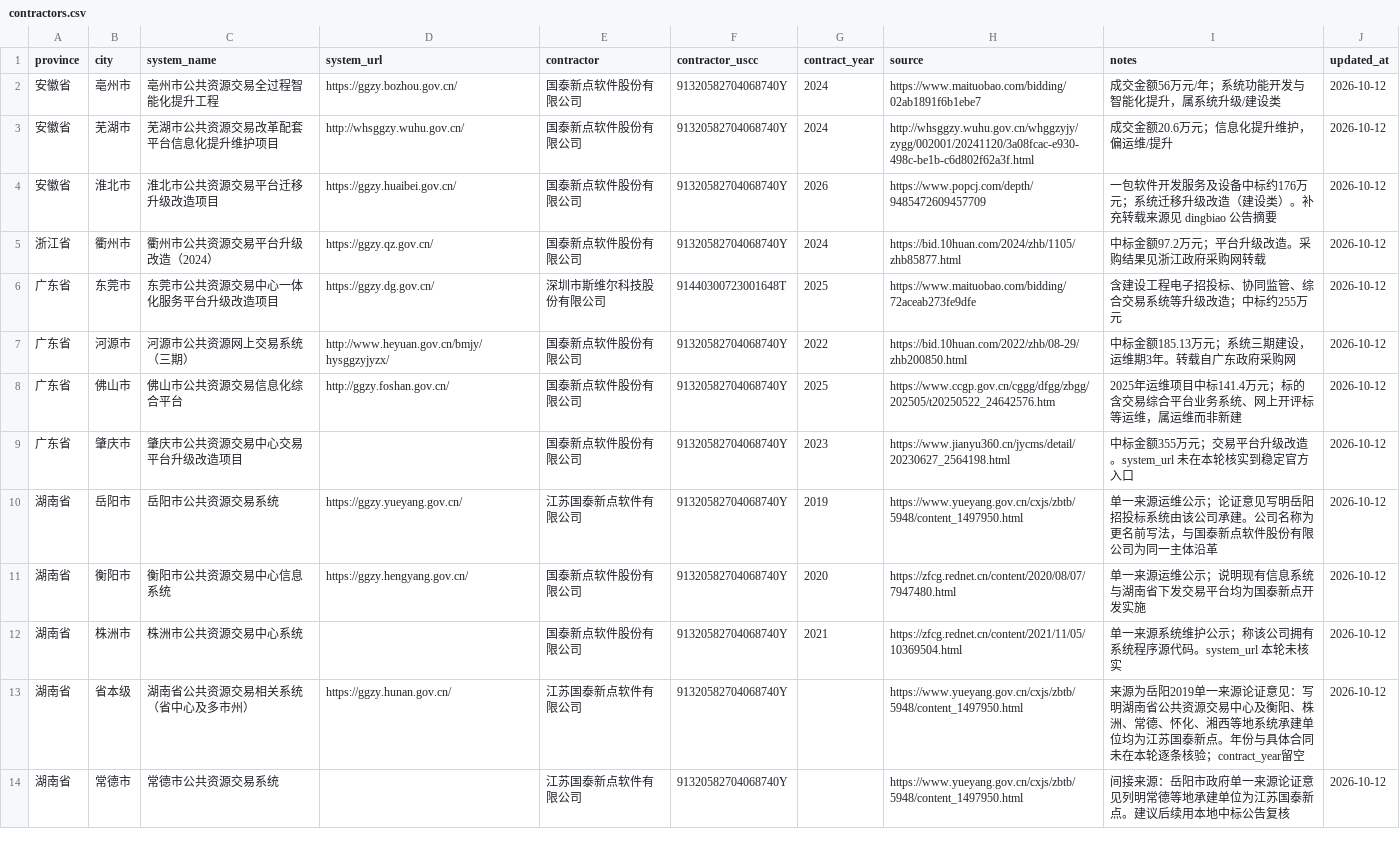
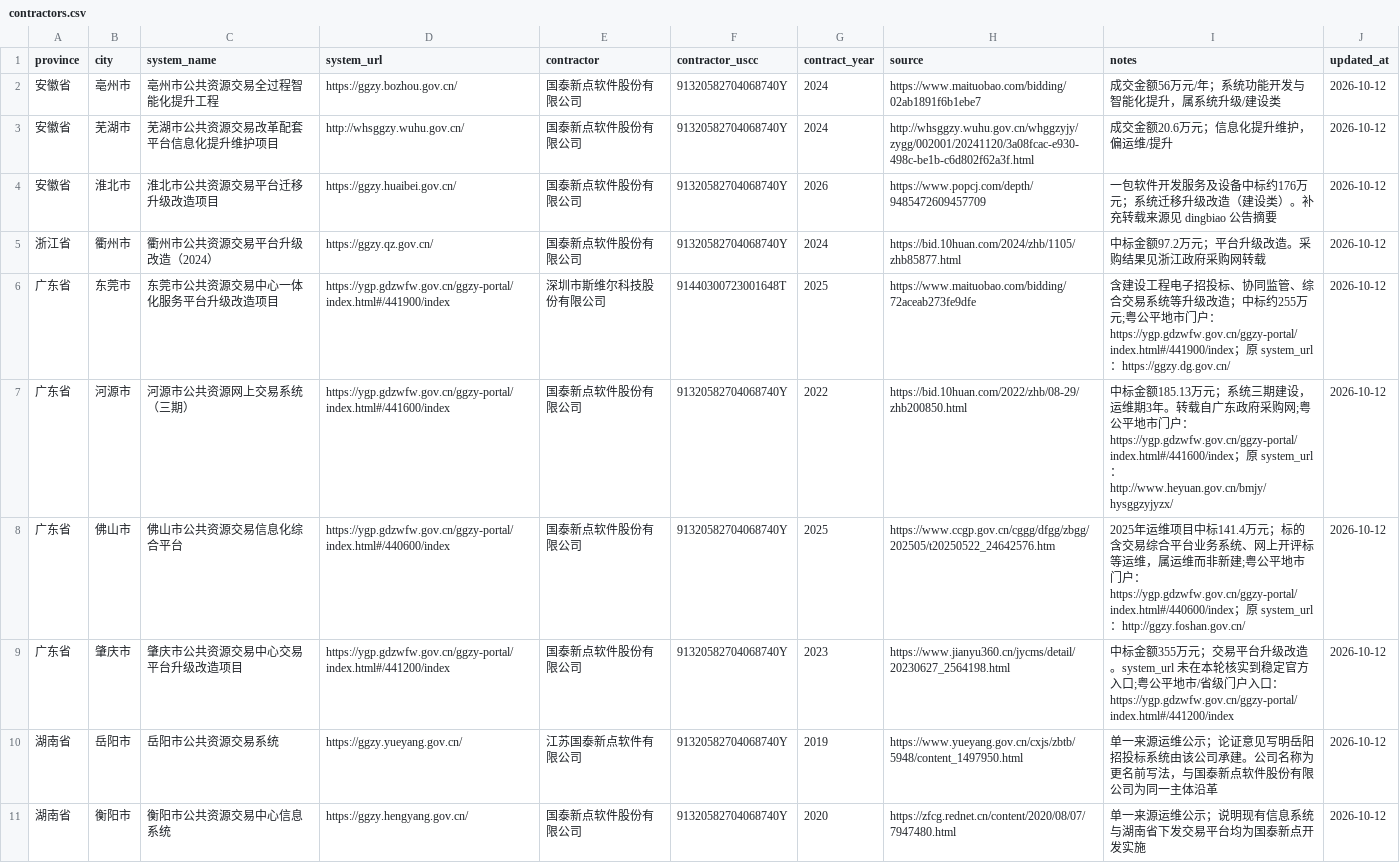
Before and after one commit to qiwen-bot/cn-public-resource-contractors, a CSV file: data/contractors.csv, drawn as a sheet; only a part is shown; the shorter side is filled out with more unchanged rows; the diff covers the shown part only.

Commit message:
Document 粤公平 as primary GD source; refresh system_urls
Point all 23 Guangdong rows at ygp.gdzwfw.gov.cn city/provincial
portals; cross-check provincial Digital Guangdong via portal footer;
document SPA/API limits. No new contractor rows this round.

```diff
--- a/data/contractors.csv
+++ b/data/contractors.csv
@@ -5,6 +5,6 @@ province,city,system_name,system_url,contractor,contractor_uscc,contract_year,so
 浙江省,衢州市,衢州市公共资源交易平台升级改造（2024）,https://ggzy.qz.gov.cn/,国泰新点软件股份有限公司,91320582704068740Y,2024,https://bid.10huan.com/2024/zhb/1105/zhb85877.html,中标金额97.2万元；平台升级改造。采购结果见浙江政府采购网转载,2026-10-12
-广东省,东莞市,东莞市公共资源交易中心一体化服务平台升级改造项目,https://ggzy.dg.gov.cn/,深圳市斯维尔科技股份有限公司,91440300723001648T,2025,https://www.maituobao.com/bidding/72aceab273fe9dfe,含建设工程电子招投标、协同监管、综合交易系统等升级改造；中标约255万元,2026-10-12
-广东省,河源市,河源市公共资源网上交易系统（三期）,http://www.heyuan.gov.cn/bmjy/hysggzyjyzx/,国泰新点软件股份有限公司,91320582704068740Y,2022,https://bid.10huan.com/2022/zhb/08-29/zhb200850.html,中标金额185.13万元；系统三期建设，运维期3年。转载自广东政府采购网,2026-10-12
-广东省,佛山市,佛山市公共资源交易信息化综合平台,http://ggzy.foshan.gov.cn/,国泰新点软件股份有限公司,91320582704068740Y,2025,https://www.ccgp.gov.cn/cggg/dfgg/zbgg/202505/t20250522_24642576.htm,2025年运维项目中标141.4万元；标的含交易综合平台业务系统、网上开评标等运维，属运维而非新建,2026-10-12
-广东省,肇庆市,肇庆市公共资源交易中心交易平台升级改造项目,,国泰新点软件股份有限公司,91320582704068740Y,2023,https://www.jianyu360.cn/jycms/detail/20230627_2564198.html,中标金额355万元；交易平台升级改造。system_url 未在本轮核实到稳定官方入口,2026-10-12
+广东省,东莞市,东莞市公共资源交易中心一体化服务平台升级改造项目,https://ygp.gdzwfw.gov.cn/ggzy-portal/index.html#/441900/index,深圳市斯维尔科技股份有限公司,91440300723001648T,2025,https://www.maituobao.com/bidding/72aceab273fe9dfe,含建设工程电子招投标、协同监管、综合交易系统等升级改造；中标约255万元;粤公平地市门户：https://ygp.gdzwfw.gov.cn/ggzy-portal/index.html#/441900/index；原 system_url：https://ggzy.dg.gov.cn/,2026-10-12
+广东省,河源市,河源市公共资源网上交易系统（三期）,https://ygp.gdzwfw.gov.cn/ggzy-portal/index.html#/441600/index,国泰新点软件股份有限公司,91320582704068740Y,2022,https://bid.10huan.com/2022/zhb/08-29/zhb200850.html,中标金额185.13万元；系统三期建设，运维期3年。转载自广东政府采购网;粤公平地市门户：https://ygp.gdzwfw.gov.cn/ggzy-portal/index.html#/441600/index；原 system_url：http://www.heyuan.gov.cn/bmjy/hysggzyjyzx/,2026-10-12
+广东省,佛山市,佛山市公共资源交易信息化综合平台,https://ygp.gdzwfw.gov.cn/ggzy-portal/index.html#/440600/index,国泰新点软件股份有限公司,91320582704068740Y,2025,https://www.ccgp.gov.cn/cggg/dfgg/zbgg/202505/t20250522_24642576.htm,2025年运维项目中标141.4万元；标的含交易综合平台业务系统、网上开评标等运维，属运维而非新建;粤公平地市门户：https://ygp.gdzwfw.gov.cn/ggzy-portal/index.html#/440600/index；原 system_url：http://ggzy.foshan.gov.cn/,2026-10-12
+广东省,肇庆市,肇庆市公共资源交易中心交易平台升级改造项目,https://ygp.gdzwfw.gov.cn/ggzy-portal/index.html#/441200/index,国泰新点软件股份有限公司,91320582704068740Y,2023,https://www.jianyu360.cn/jycms/detail/20230627_2564198.html,中标金额355万元；交易平台升级改造。system_url 未在本轮核实到稳定官方入口;粤公平地市/省级门户入口：https://ygp.gdzwfw.gov.cn/ggzy-portal/index.html#/441200/index,2026-10-12
 湖南省,岳阳市,岳阳市公共资源交易系统,https://ggzy.yueyang.gov.cn/,江苏国泰新点软件有限公司,91320582704068740Y,2019,https://www.yueyang.gov.cn/cxjs/zbtb/5948/content_1497950.html,单一来源运维公示；论证意见写明岳阳招投标系统由该公司承建。公司名称为更名前写法，与国泰新点软件股份有限公司为同一主体沿革,2026-10-12
```
Also changed, not shown: 32 edited cells elsewhere in this file, 2 other files.
